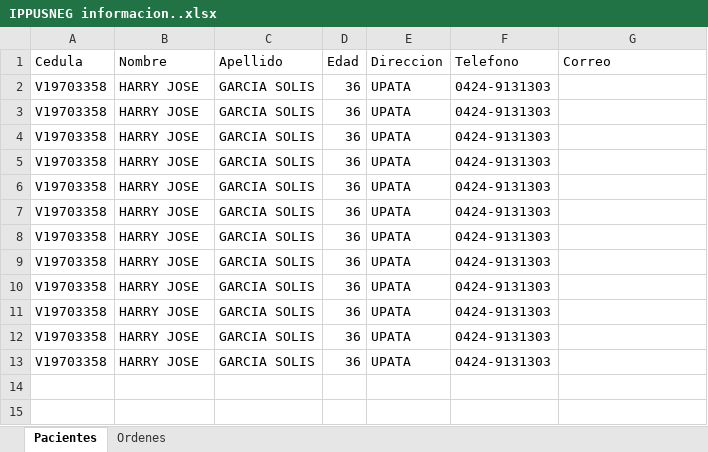
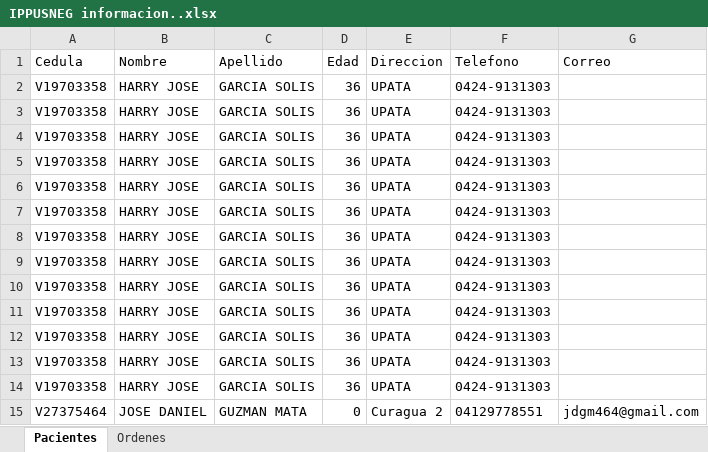
Before and after one commit to jdgm464/LaboratorioAplicacion-main-main, an Excel workbook: IPPUSNEG informacion..xlsx, sheet Pacientes, drawn as a sheet; values as stored, in another font and other column widths than the file's, no borders; the diff names each change by its address in the sheet, - before the commit and + after, or states it on an @@ line.

```diff
--- a/IPPUSNEG informacion..xlsx (sheet Pacientes)
+++ b/IPPUSNEG informacion..xlsx (sheet Pacientes)
+row 14: V19703358 | HARRY JOSE | GARCIA SOLIS | 36 | UPATA | 0424-9131303
+row 15: V27375464 | JOSE DANIEL | GUZMAN MATA | 0 | Curagua 2 | 04129778551 | jdgm464@gmail.com
```
Also changed, not shown: sheet Ordenes, 14 other files.
